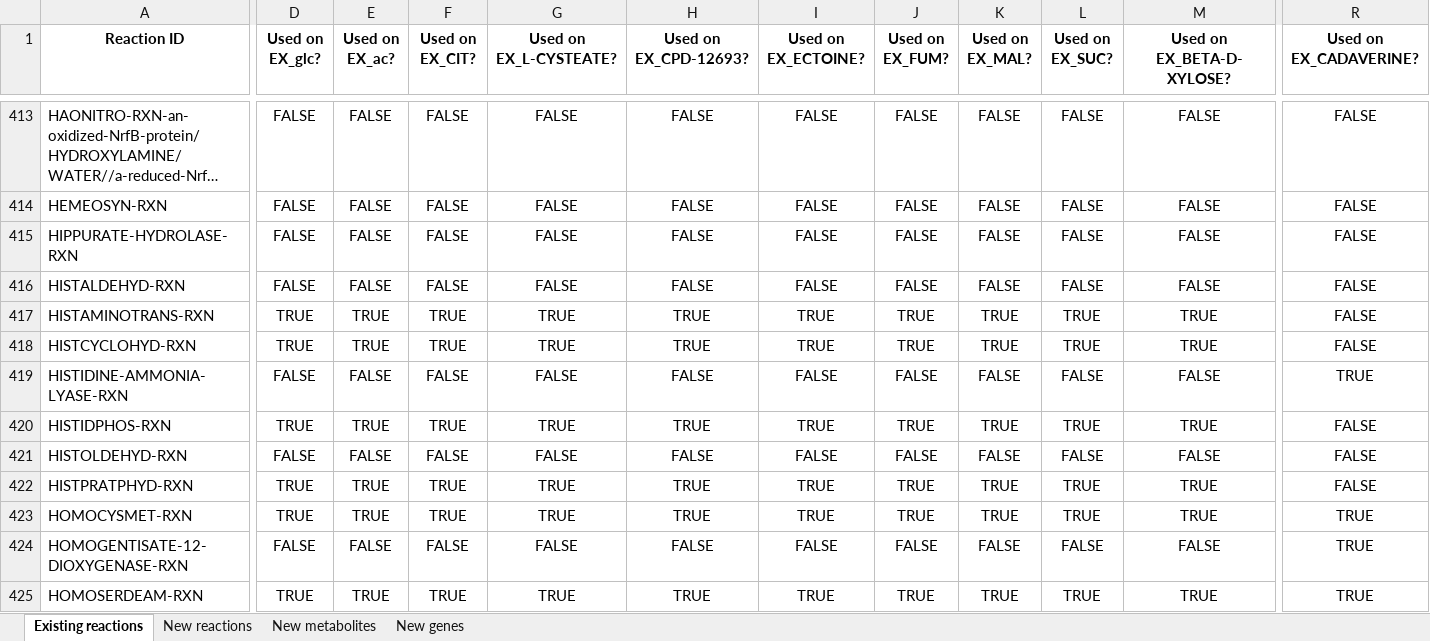
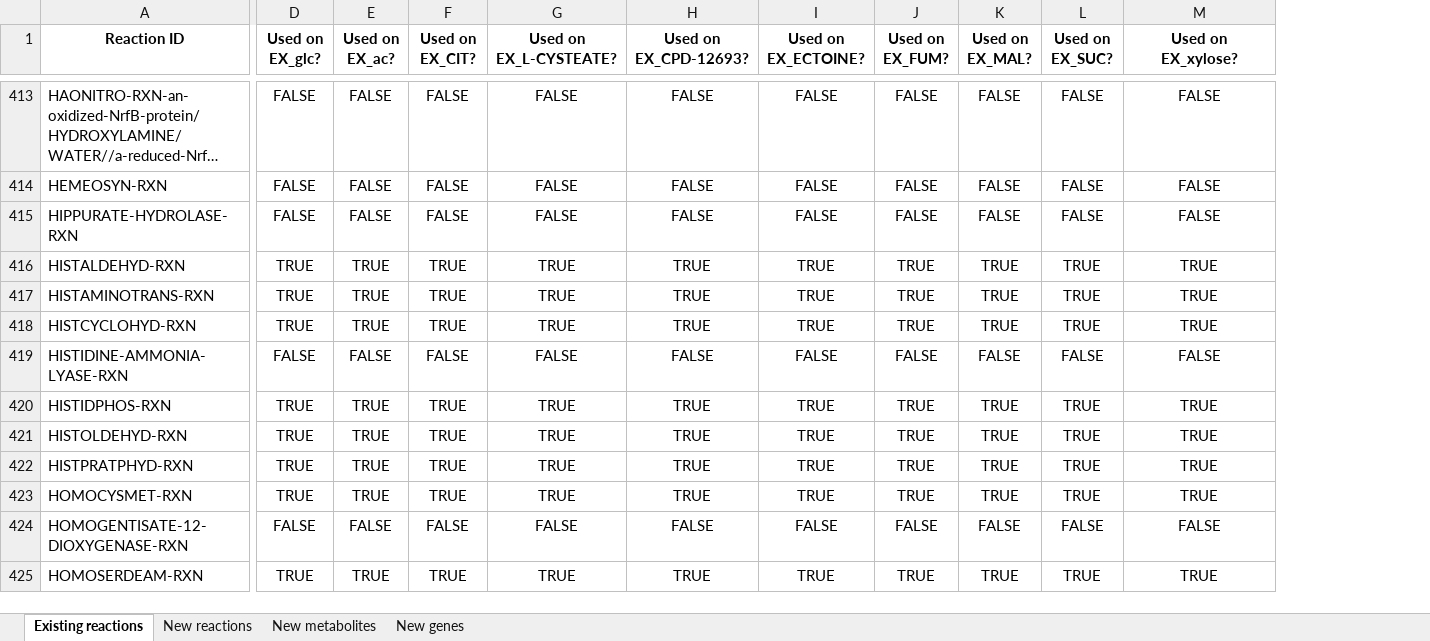
Before and after one commit to C-CoMP-STC/rpom-fba, an Excel workbook: model_building/biocyc_update_pipeline/templates/template.xlsx, sheet Existing reactions, drawn as a sheet; only a part is shown, gaps mark what is left out; long unchanged cells end in …; values as stored, in another font and other column widths than the file's, no borders; removed rows and columns are numbered as before the commit, all else as after; the diff covers the shown part only; the diff names each change by its address in the sheet, - before the commit and + after, or states it on an @@ line.

Commit message:
Xylose and ribose duplicate fixes

```diff
--- a/model_building/biocyc_update_pipeline/templates/template.xlsx (sheet Existing reactions)
+++ b/model_building/biocyc_update_pipeline/templates/template.xlsx (sheet Existing reactions)
-column R (Used on EX_CADAVERINE?), rows 413-425: FALSE | FALSE | FALSE | FALSE | FALSE | FALSE | TRUE | FALSE | FALSE | FALSE | TRUE | TRUE | TRUE
-M1: Used on EX_BETA-D-XYLOSE?
+M1: Used on EX_xylose?
-D416 (Used on EX_glc?): FALSE
+D416 (Used on EX_glc?): TRUE
-E416 (Used on EX_ac?): FALSE
+E416 (Used on EX_ac?): TRUE
-F416 (Used on EX_CIT?): FALSE
+F416 (Used on EX_CIT?): TRUE
-G416 (Used on EX_L-CYSTEATE?): FALSE
+G416 (Used on EX_L-CYSTEATE?): TRUE
-H416 (Used on EX_CPD-12693?): FALSE
+H416 (Used on EX_CPD-12693?): TRUE
-I416 (Used on EX_ECTOINE?): FALSE
+I416 (Used on EX_ECTOINE?): TRUE
-J416 (Used on EX_FUM?): FALSE
+J416 (Used on EX_FUM?): TRUE
-K416 (Used on EX_MAL?): FALSE
+K416 (Used on EX_MAL?): TRUE
-L416 (Used on EX_SUC?): FALSE
+L416 (Used on EX_SUC?): TRUE
-M416 (Used on EX_xylose?): FALSE
+M416 (Used on EX_xylose?): TRUE
-D421 (Used on EX_glc?): FALSE
+D421 (Used on EX_glc?): TRUE
-E421 (Used on EX_ac?): FALSE
+E421 (Used on EX_ac?): TRUE
-F421 (Used on EX_CIT?): FALSE
+F421 (Used on EX_CIT?): TRUE
-G421 (Used on EX_L-CYSTEATE?): FALSE
+G421 (Used on EX_L-CYSTEATE?): TRUE
-H421 (Used on EX_CPD-12693?): FALSE
+H421 (Used on EX_CPD-12693?): TRUE
-I421 (Used on EX_ECTOINE?): FALSE
+I421 (Used on EX_ECTOINE?): TRUE
-J421 (Used on EX_FUM?): FALSE
+J421 (Used on EX_FUM?): TRUE
-K421 (Used on EX_MAL?): FALSE
+K421 (Used on EX_MAL?): TRUE
-L421 (Used on EX_SUC?): FALSE
+L421 (Used on EX_SUC?): TRUE
-M421 (Used on EX_xylose?): FALSE
+M421 (Used on EX_xylose?): TRUE
```
Also changed, not shown: 8 removed rows, 2 moved rows and 909 edited cells elsewhere in this sheet, sheet New genes, sheet New reactions, sheet New metabolites, 18 other files.
